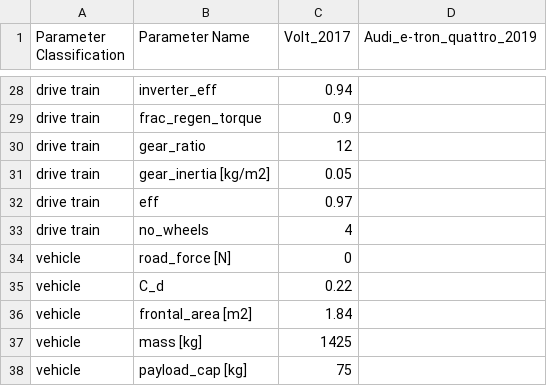
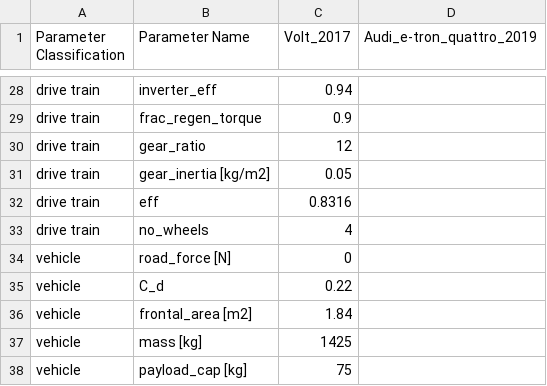
Before and after one commit to m0in92/EV_sim, a CSV file: data/EV/EV_dataset.csv, drawn as a sheet; only a part is shown, gaps mark what is left out.

```diff
--- a/data/EV/EV_dataset.csv
+++ b/data/EV/EV_dataset.csv
@@ -31,3 +31,3 @@ drive train,gear_ratio,12,
 drive train,gear_inertia [kg/m2],0.05,
-drive train,eff,0.97,
+drive train,eff,0.8316,
 drive train,no_wheels,4,
```
Also changed, not shown: 17 other files.
